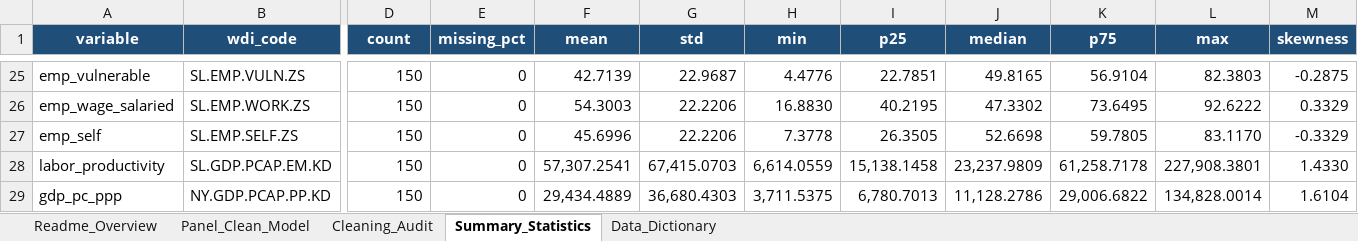
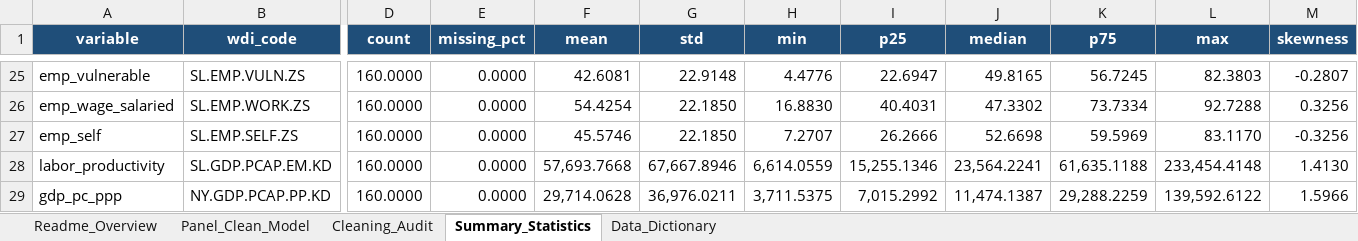
Before and after one commit to Longnee04/DTA301, an Excel workbook: outputs/asean_panel_clean.xlsx, sheet Summary_Statistics, drawn as a sheet; only a part is shown, gaps mark what is left out; values as stored, in another font and other column widths than the file's, no borders; the diff covers the shown part only; the diff names each change by its address in the sheet, - before the commit and + after, or states it on an @@ line.

```diff
--- a/outputs/asean_panel_clean.xlsx (sheet Summary_Statistics)
+++ b/outputs/asean_panel_clean.xlsx (sheet Summary_Statistics)
-D25:D29 (count): 150
+D25:D29 (count): 160.0000
-E25:E29 (missing_pct): 0
+E25:E29 (missing_pct): 0.0000
-F25 (mean): 42.7139
+F25 (mean): 42.6081
-G25 (std): 22.9687
+G25 (std): 22.9148
-I25 (p25): 22.7851
+I25 (p25): 22.6947
-K25 (p75): 56.9104
+K25 (p75): 56.7245
-M25 (skewness): -0.2875
+M25 (skewness): -0.2807
-F26 (mean): 54.3003
+F26 (mean): 54.4254
-G26:G27 (std): 22.2206
+G26:G27 (std): 22.1850
-I26 (p25): 40.2195
+I26 (p25): 40.4031
-K26 (p75): 73.6495
+K26 (p75): 73.7334
-L26 (max): 92.6222
+L26 (max): 92.7288
-M26 (skewness): 0.3329
+M26 (skewness): 0.3256
-F27 (mean): 45.6996
+F27 (mean): 45.5746
-H27 (min): 7.3778
+H27 (min): 7.2707
-I27 (p25): 26.3505
+I27 (p25): 26.2666
-K27 (p75): 59.7805
+K27 (p75): 59.5969
-M27 (skewness): -0.3329
+M27 (skewness): -0.3256
-F28 (mean): 57,307.2541
+F28 (mean): 57,693.7668
-G28 (std): 67,415.0703
+G28 (std): 67,667.8946
-I28 (p25): 15,138.1458
+I28 (p25): 15,255.1346
-J28 (median): 23,237.9809
+J28 (median): 23,564.2241
-K28 (p75): 61,258.7178
+K28 (p75): 61,635.1188
-L28 (max): 227,908.3801
+L28 (max): 233,454.4148
-M28 (skewness): 1.4330
+M28 (skewness): 1.4130
-F29 (mean): 29,434.4889
+F29 (mean): 29,714.0628
-G29 (std): 36,680.4303
+G29 (std): 36,976.0211
-I29 (p25): 6,780.7013
+I29 (p25): 7,015.2992
-J29 (median): 11,128.2786
+J29 (median): 11,474.1387
-K29 (p75): 29,006.6822
+K29 (p75): 29,288.2259
-L29 (max): 134,828.0014
+L29 (max): 139,592.6122
-M29 (skewness): 1.6104
+M29 (skewness): 1.5966
```
Also changed, not shown: 331 edited cells elsewhere in this sheet, sheet Panel_Clean_Model, sheet Cleaning_Audit, sheet Data_Dictionary, sheet Readme_Overview, data/processed/asean_panel_clean.xlsx, data/raw/asean_raw_data.xlsx, 6 other files.
